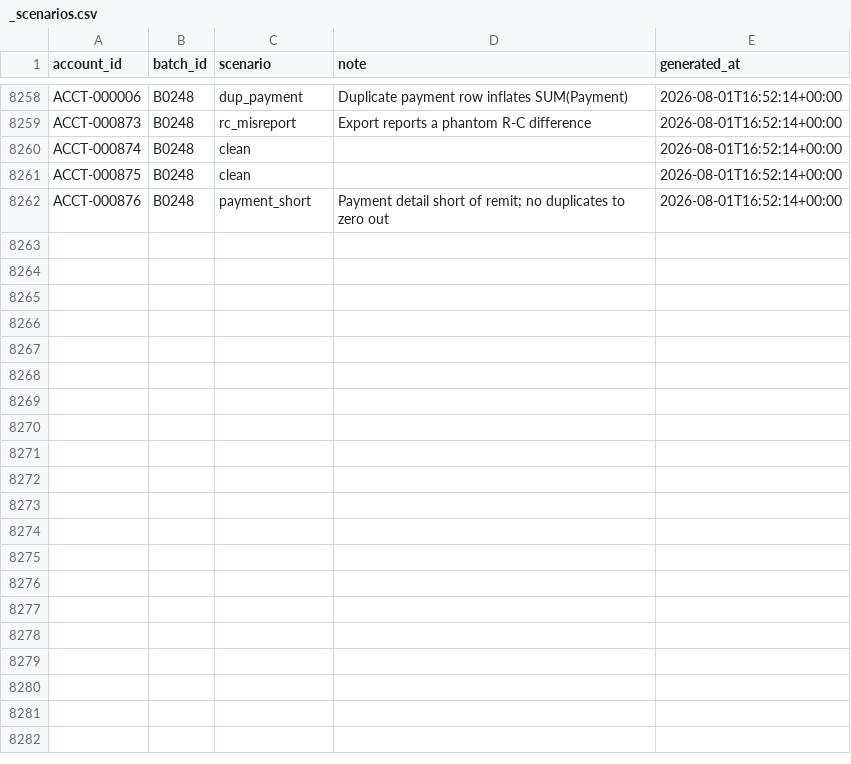
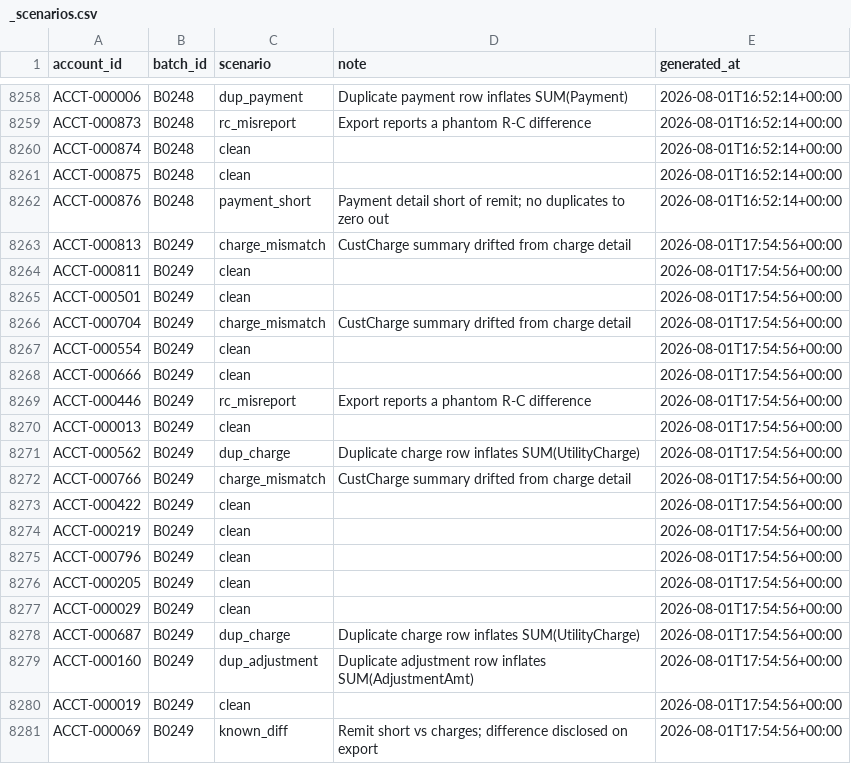
Before and after one commit to jelendu/remit-reconciliation-engine, a CSV file: data_gen/output/_scenarios.csv, drawn as a sheet; only a part is shown, gaps mark what is left out; the diff covers the shown part only; the diff names each change by its address in the sheet, - before the commit and + after, or states it on an @@ line.

```diff
--- a/data_gen/output/_scenarios.csv
+++ b/data_gen/output/_scenarios.csv
+row 8263: ACCT-000813 | B0249 | charge_mismatch | CustCharge summary drifted from charge detail | 2026-08-01T17:54:56+00:00
+row 8264: ACCT-000811 | B0249 | clean |  | 2026-08-01T17:54:56+00:00
+row 8265: ACCT-000501 | B0249 | clean |  | 2026-08-01T17:54:56+00:00
+row 8266: ACCT-000704 | B0249 | charge_mismatch | CustCharge summary drifted from charge detail | 2026-08-01T17:54:56+00:00
+row 8267: ACCT-000554 | B0249 | clean |  | 2026-08-01T17:54:56+00:00
+row 8268: ACCT-000666 | B0249 | clean |  | 2026-08-01T17:54:56+00:00
+row 8269: ACCT-000446 | B0249 | rc_misreport | Export reports a phantom R-C difference | 2026-08-01T17:54:56+00:00
+row 8270: ACCT-000013 | B0249 | clean |  | 2026-08-01T17:54:56+00:00
+row 8271: ACCT-000562 | B0249 | dup_charge | Duplicate charge row inflates SUM(UtilityCharge) | 2026-08-01T17:54:56+00:00
+row 8272: ACCT-000766 | B0249 | charge_mismatch | CustCharge summary drifted from charge detail | 2026-08-01T17:54:56+00:00
+row 8273: ACCT-000422 | B0249 | clean |  | 2026-08-01T17:54:56+00:00
+row 8274: ACCT-000219 | B0249 | clean |  | 2026-08-01T17:54:56+00:00
+row 8275: ACCT-000796 | B0249 | clean |  | 2026-08-01T17:54:56+00:00
+row 8276: ACCT-000205 | B0249 | clean |  | 2026-08-01T17:54:56+00:00
+row 8277: ACCT-000029 | B0249 | clean |  | 2026-08-01T17:54:56+00:00
+row 8278: ACCT-000687 | B0249 | dup_charge | Duplicate charge row inflates SUM(UtilityCharge) | 2026-08-01T17:54:56+00:00
+row 8279: ACCT-000160 | B0249 | dup_adjustment | Duplicate adjustment row inflates SUM(AdjustmentAmt) | 2026-08-01T17:54:56+00:00
+row 8280: ACCT-000019 | B0249 | clean |  | 2026-08-01T17:54:56+00:00
+row 8281: ACCT-000069 | B0249 | known_diff | Remit short vs charges; difference disclosed on export | 2026-08-01T17:54:56+00:00
```
Also changed, not shown: 10 added rows elsewhere in this file, data_gen/output/adjustment_amts.csv, data_gen/output/adjustments.csv, 17 other files.
